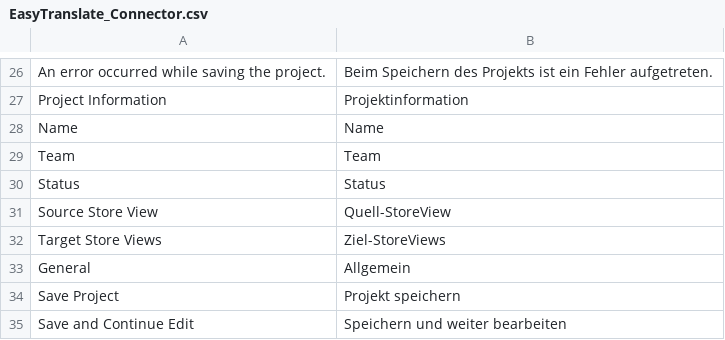
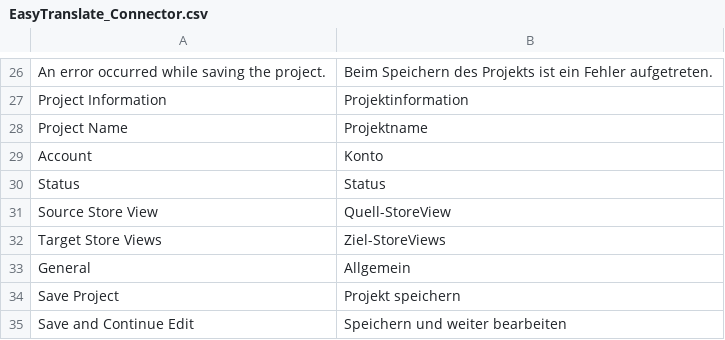
Before and after one commit to easytranslate-com/laas-api-magento-1-plugin, a CSV file: src/app/locale/de_DE/EasyTranslate_Connector.csv, drawn as a sheet; only a part is shown, gaps mark what is left out.

```diff
--- a/src/app/locale/de_DE/EasyTranslate_Connector.csv
+++ b/src/app/locale/de_DE/EasyTranslate_Connector.csv
@@ -27,4 +27,4 @@
 "Project Information","Projektinformation"
-"Name","Name"
-"Team","Team"
+"Project Name","Projektname"
+"Account","Konto"
 "Status","Status"
```
Also changed, not shown: src/app/locale/en_US/EasyTranslate_Connector.csv, 2 other files.
